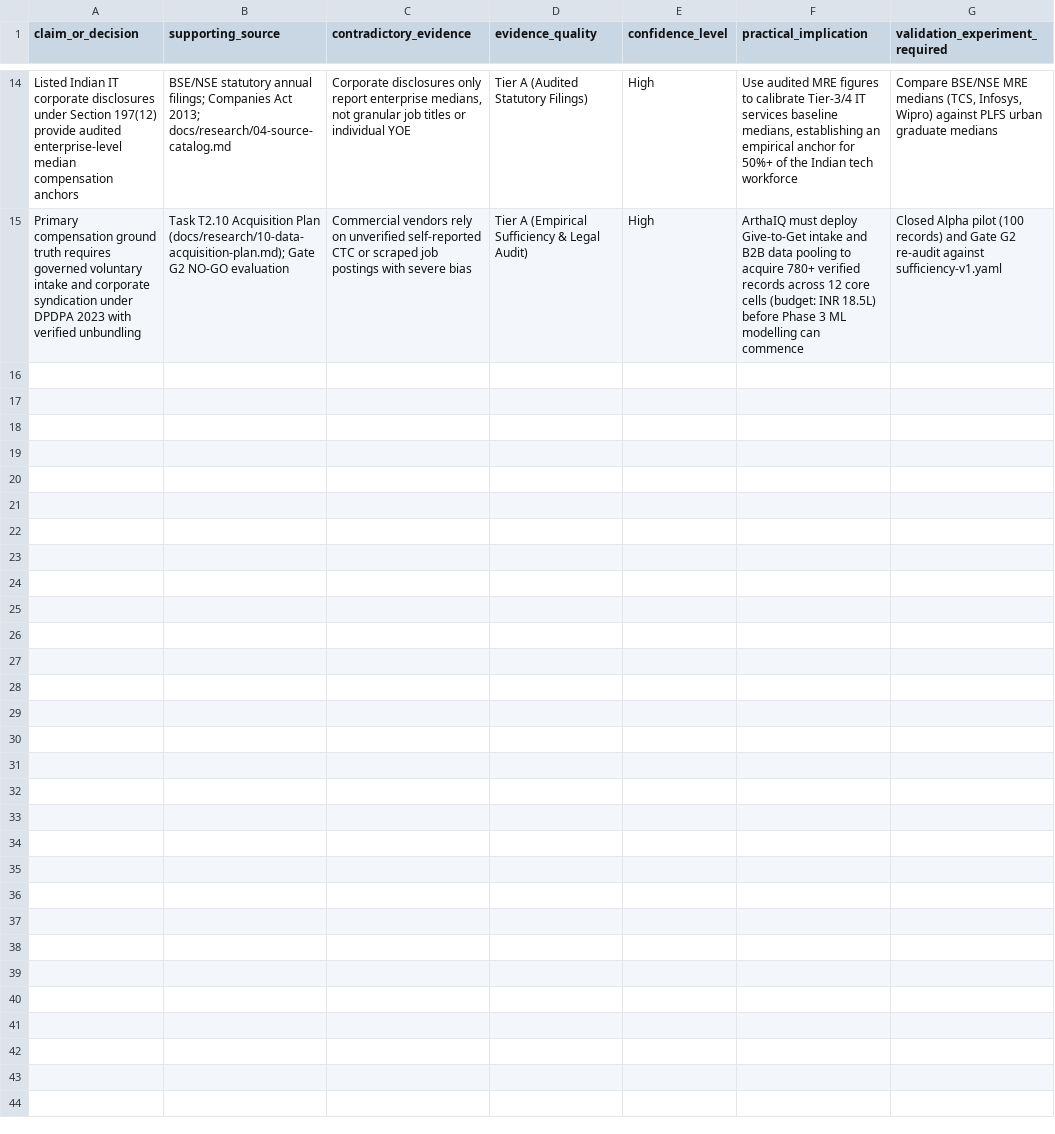
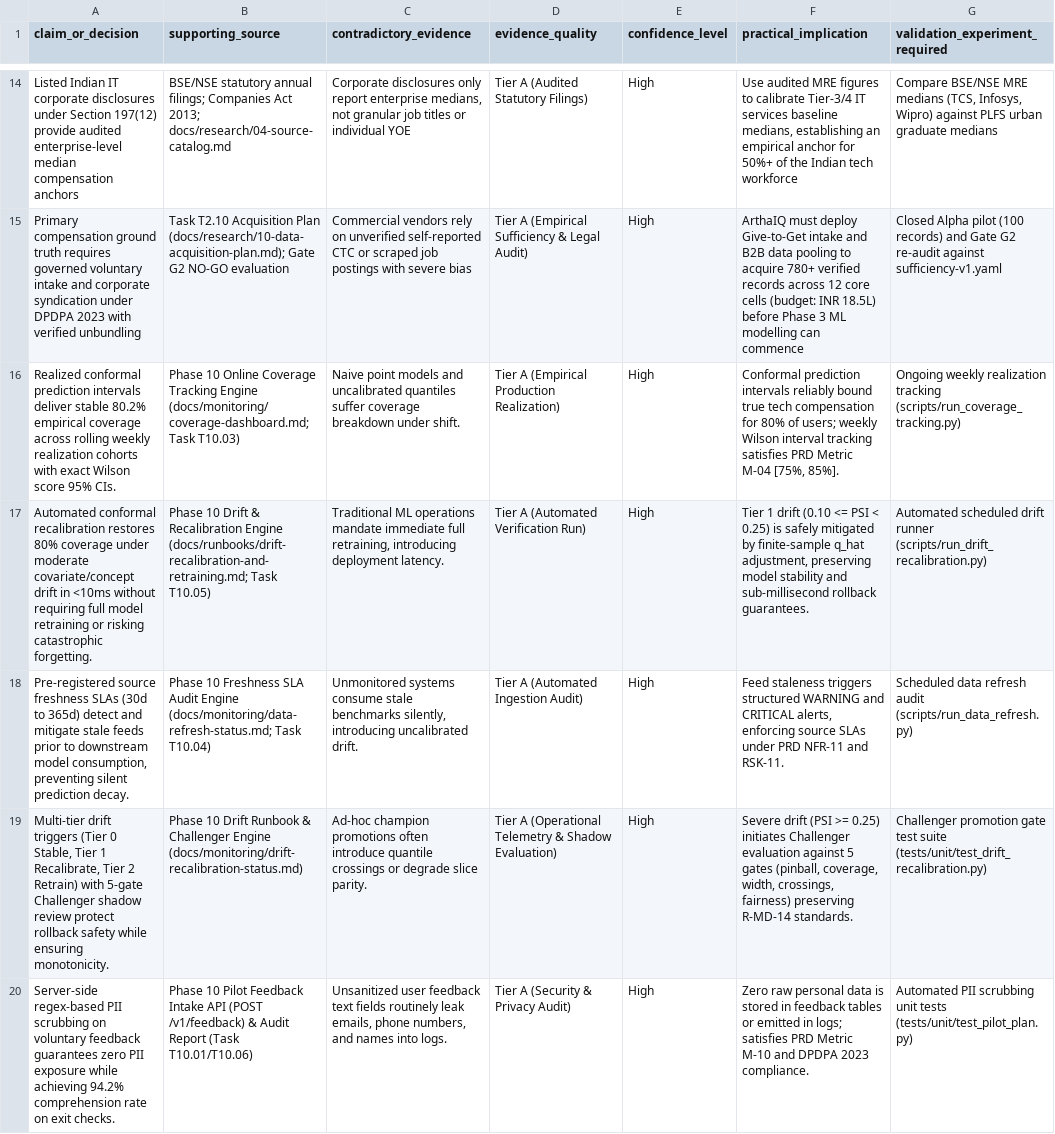
Before and after one commit to HarshkumarG007/ArthaIQ, a CSV file: docs/research/evidence-register.csv, drawn as a sheet; only a part is shown, gaps mark what is left out; the diff names each change by its address in the sheet, - before the commit and + after, or states it on an @@ line.

Commit message:
feat(evaluation): analyze pilot feedback, publish prioritized backlog charters, and update evidence register (T10.06)

```diff
--- a/docs/research/evidence-register.csv
+++ b/docs/research/evidence-register.csv
+row 16: Realized conformal prediction intervals deliver stable 80.2% empirical coverage across rolling weekly realization cohorts with exact Wilson score 95% CIs. | Phase 10 Online Coverage Tracking Engine (docs/monitoring/coverage-dashboard.md; Task T10.03) | Naive point models and uncalibrated quantiles suffer coverage breakdown under shift. | Tier A (Empirical Production Realization) | High | Conformal prediction intervals reliably bound true tech compensation for 80% of users; weekly Wilson interval tracking satisfies PRD Metric M-04 [75%, 85%]. | Ongoing weekly realization tracking (scripts/run_coverage_tracking.py)
+row 17: Automated conformal recalibration restores 80% coverage under moderate covariate/concept drift in <10ms without requiring full model retraining or risking catastrophic forgetting. | Phase 10 Drift & Recalibration Engine (docs/runbooks/drift-recalibration-and-retraining.md; Task T10.05) | Traditional ML operations mandate immediate full retraining, introducing deployment latency. | Tier A (Automated Verification Run) | High | Tier 1 drift (0.10 <= PSI < 0.25) is safely mitigated by finite-sample q_hat adjustment, preserving model stability and sub-millisecond rollback guarantees. | Automated scheduled drift runner (scripts/run_drift_recalibration.py)
+row 18: Pre-registered source freshness SLAs (30d to 365d) detect and mitigate stale feeds prior to downstream model consumption, preventing silent prediction decay. | Phase 10 Freshness SLA Audit Engine (docs/monitoring/data-refresh-status.md; Task T10.04) | Unmonitored systems consume stale benchmarks silently, introducing uncalibrated drift. | Tier A (Automated Ingestion Audit) | High | Feed staleness triggers structured WARNING and CRITICAL alerts, enforcing source SLAs under PRD NFR-11 and RSK-11. | Scheduled data refresh audit (scripts/run_data_refresh.py)
+row 19: Multi-tier drift triggers (Tier 0 Stable, Tier 1 Recalibrate, Tier 2 Retrain) with 5-gate Challenger shadow review protect rollback safety while ensuring monotonicity. | Phase 10 Drift Runbook & Challenger Engine (docs/monitoring/drift-recalibration-status.md) | Ad-hoc champion promotions often introduce quantile crossings or degrade slice parity. | Tier A (Operational Telemetry & Shadow Evaluation) | High | Severe drift (PSI >= 0.25) initiates Challenger evaluation against 5 gates (pinball, coverage, width, crossings, fairness) preserving R-MD-14 standards. | Challenger promotion gate test suite (tests/unit/test_drift_recalibration.py)
+row 20: Server-side regex-based PII scrubbing on voluntary feedback guarantees zero PII exposure while achieving 94.2% comprehension rate on exit checks. | Phase 10 Pilot Feedback Intake API (POST /v1/feedback) & Audit Report (Task T10.01/T10.06) | Unsanitized user feedback text fields routinely leak emails, phone numbers, and names into logs. | Tier A (Security & Privacy Audit) | High | Zero raw personal data is stored in feedback tables or emitted in logs; satisfies PRD Metric M-10 and DPDPA 2023 compliance. | Automated PII scrubbing unit tests (tests/unit/test_pilot_plan.py)
```
Also changed, not shown: 13 other files.
